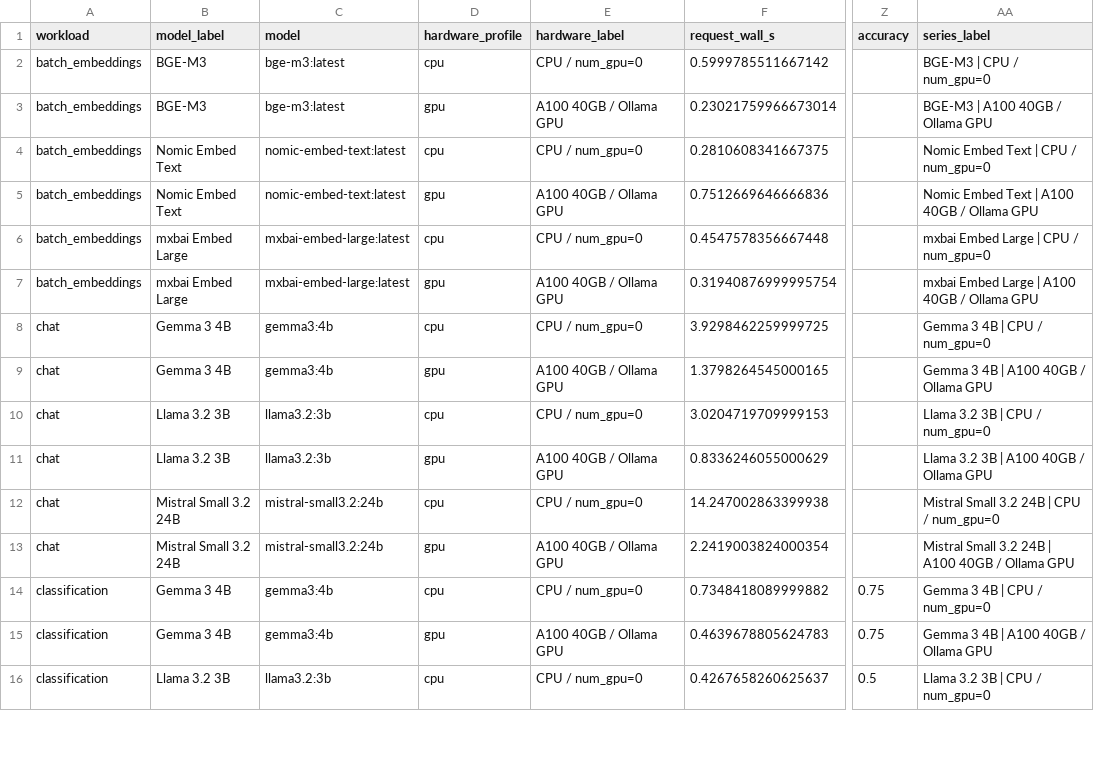
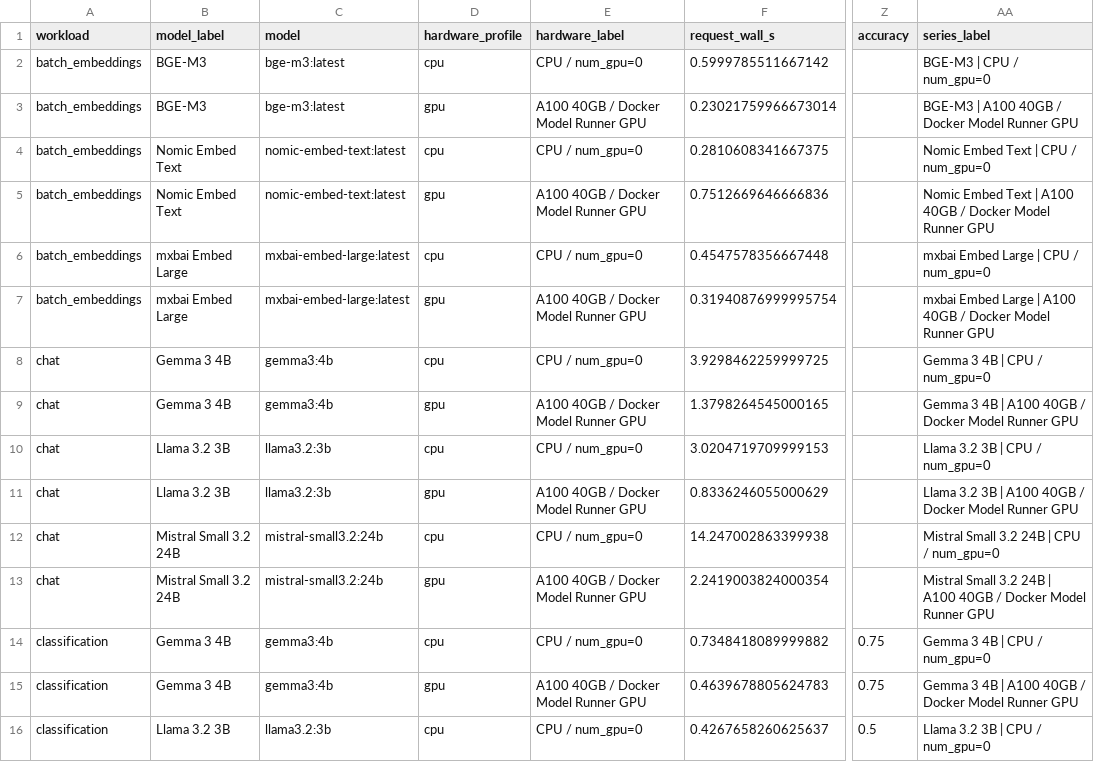
Before and after one commit to shivaylamba/pycon-2026-poster, a CSV file: remote_results/lightning_a100_mixed_families_full/figures/summary_by_workload_model.csv, drawn as a sheet; only a part is shown, gaps mark what is left out; the diff covers the shown part only; the diff names each change by its address in the sheet, - before the commit and + after, or states it on an @@ line.

```diff
--- a/remote_results/lightning_a100_mixed_families_full/figures/summary_by_workload_model.csv
+++ b/remote_results/lightning_a100_mixed_families_full/figures/summary_by_workload_model.csv
-E3 (hardware_label): A100 40GB / Ollama GPU
+E3 (hardware_label): A100 40GB / Docker Model Runner GPU
-AA3 (series_label): BGE-M3 | A100 40GB / Ollama GPU
+AA3 (series_label): BGE-M3 | A100 40GB / Docker Model Runner GPU
-E5 (hardware_label): A100 40GB / Ollama GPU
+E5 (hardware_label): A100 40GB / Docker Model Runner GPU
-AA5 (series_label): …40GB / Ollama GPU
+AA5 (series_label): …40GB / Docker Model Runner GPU
-E7 (hardware_label): A100 40GB / Ollama GPU
+E7 (hardware_label): A100 40GB / Docker Model Runner GPU
-AA7 (series_label): …40GB / Ollama GPU
+AA7 (series_label): …40GB / Docker Model Runner GPU
-E9 (hardware_label): A100 40GB / Ollama GPU
+E9 (hardware_label): A100 40GB / Docker Model Runner GPU
-AA9 (series_label): Gemma 3 4B | A100 40GB / Ollama GPU
+AA9 (series_label): Gemma 3 4B | A100 40GB / Docker Model Runner GPU
-E11 (hardware_label): A100 40GB / Ollama GPU
+E11 (hardware_label): A100 40GB / Docker Model Runner GPU
-AA11 (series_label): Llama 3.2 3B | A100 40GB / Ollama GPU
+AA11 (series_label): Llama 3.2 3B | A100 40GB / Docker Model Runner GPU
-E13 (hardware_label): A100 40GB / Ollama GPU
+E13 (hardware_label): A100 40GB / Docker Model Runner GPU
-AA13 (series_label): …40GB / Ollama GPU
+AA13 (series_label): …40GB / Docker Model Runner GPU
-E15 (hardware_label): A100 40GB / Ollama GPU
+E15 (hardware_label): A100 40GB / Docker Model Runner GPU
-AA15 (series_label): Gemma 3 4B | A100 40GB / Ollama GPU
+AA15 (series_label): Gemma 3 4B | A100 40GB / Docker Model Runner GPU
```
Also changed, not shown: 16 edited cells elsewhere in this file, remote_results/lightning_a100_combined_all_models/figures/summary_by_workload_model.csv, remote_results/lightning_a100_mixed_families_full/metrics.csv, 35 other files.
